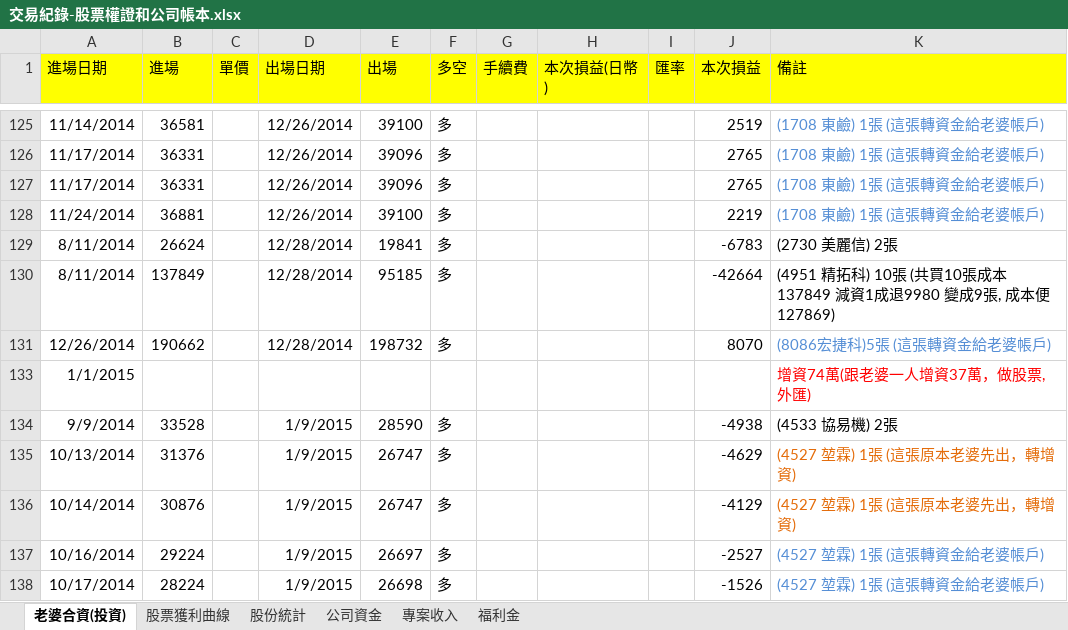
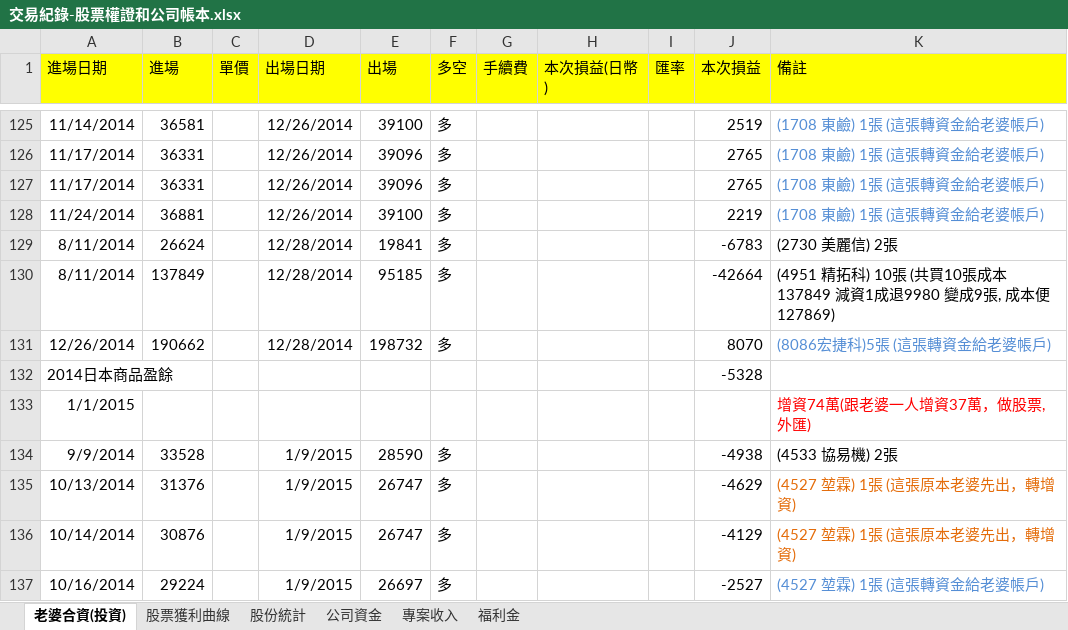
Before and after one commit to dada2cindy/tradeuse-dada2cindy, an Excel workbook: 交易紀錄/交易紀錄-股票權證和公司帳本.xlsx, sheet 老婆合資(投資), drawn as a sheet; only a part is shown, gaps mark what is left out; the shorter side is filled out with more unchanged rows; values as stored, in another font and other column widths than the file's, no borders; the diff names each change by its address in the sheet, - before the commit and + after, or states it on an @@ line.

```diff
--- a/交易紀錄/交易紀錄-股票權證和公司帳本.xlsx (sheet 老婆合資(投資))
+++ b/交易紀錄/交易紀錄-股票權證和公司帳本.xlsx (sheet 老婆合資(投資))
@@ row 132 unhidden: 2014日本商品盈餘 |  |  |  |  |  |  |  |  | -5328 @@
```
Also changed, not shown: sheet 股票獲利曲線, formulas that keep their value, charts or pictures, 1 other file.
